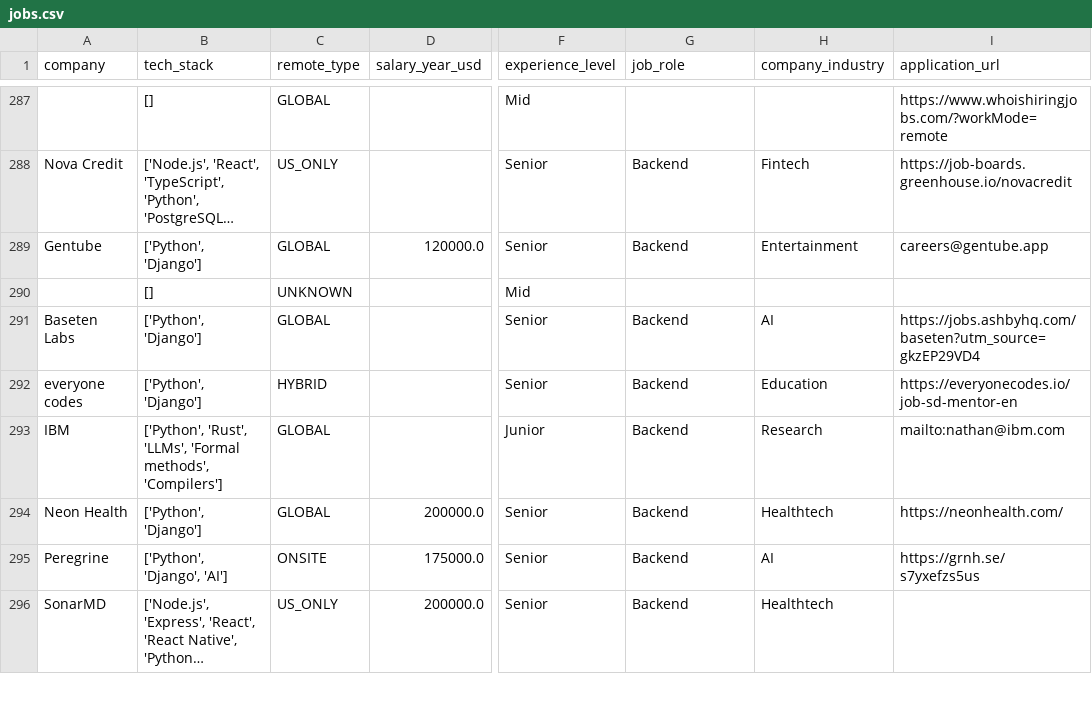
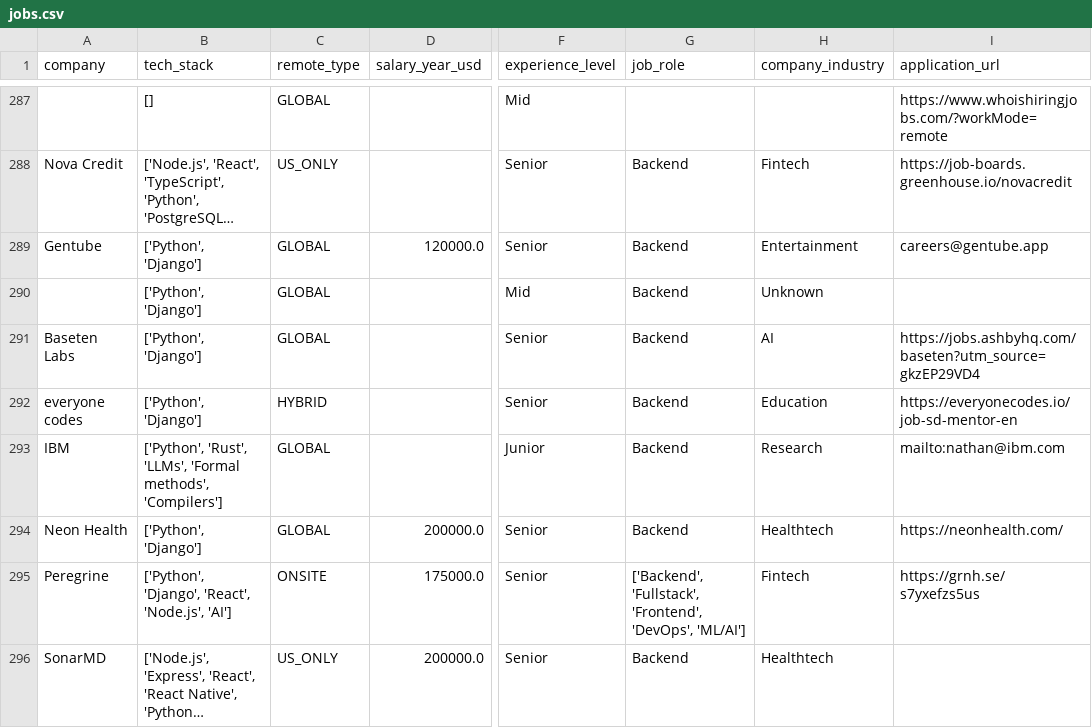
Before and after one commit to UniverseScripts/job-scrapper-ai, a CSV file: data/processed/jobs.csv, drawn as a sheet; only a part is shown, gaps mark what is left out; long unchanged cells end in …; the diff covers the shown part only; the diff names each change by its address in the sheet, - before the commit and + after, or states it on an @@ line.

```diff
--- a/data/processed/jobs.csv
+++ b/data/processed/jobs.csv
-B290 (tech_stack): []
+B290 (tech_stack): ['Python', 'Django']
-C290 (remote_type): UNKNOWN
+C290 (remote_type): GLOBAL
-G290 (job_role): (empty)
+G290 (job_role): Backend
-H290 (company_industry): (empty)
+H290 (company_industry): Unknown
-B295 (tech_stack): ['Python', 'Django', 'AI']
+B295 (tech_stack): ['Python', 'Django', 'React', 'Node.js', 'AI']
-G295 (job_role): Backend
+G295 (job_role): ['Backend', 'Fullstack', 'Frontend', 'DevOps', 'ML/AI']
-H295 (company_industry): AI
+H295 (company_industry): Fintech
```
Also changed, not shown: 1 added row and 98 edited cells elsewhere in this file.
